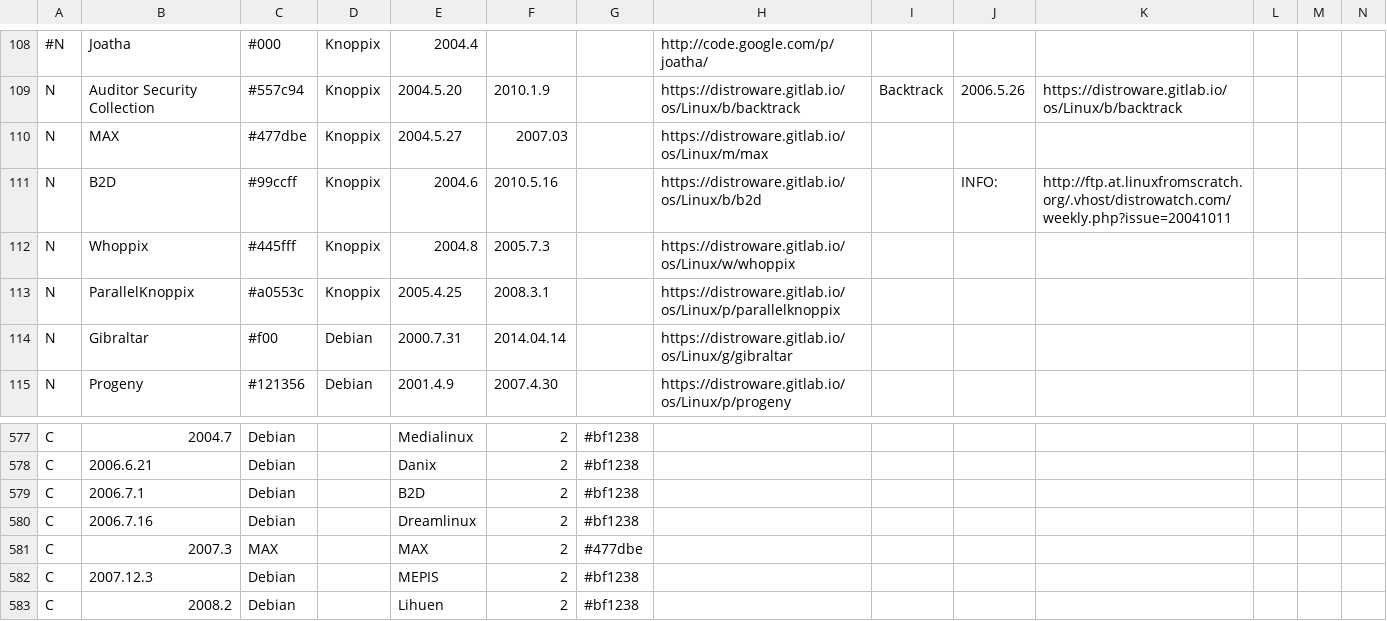
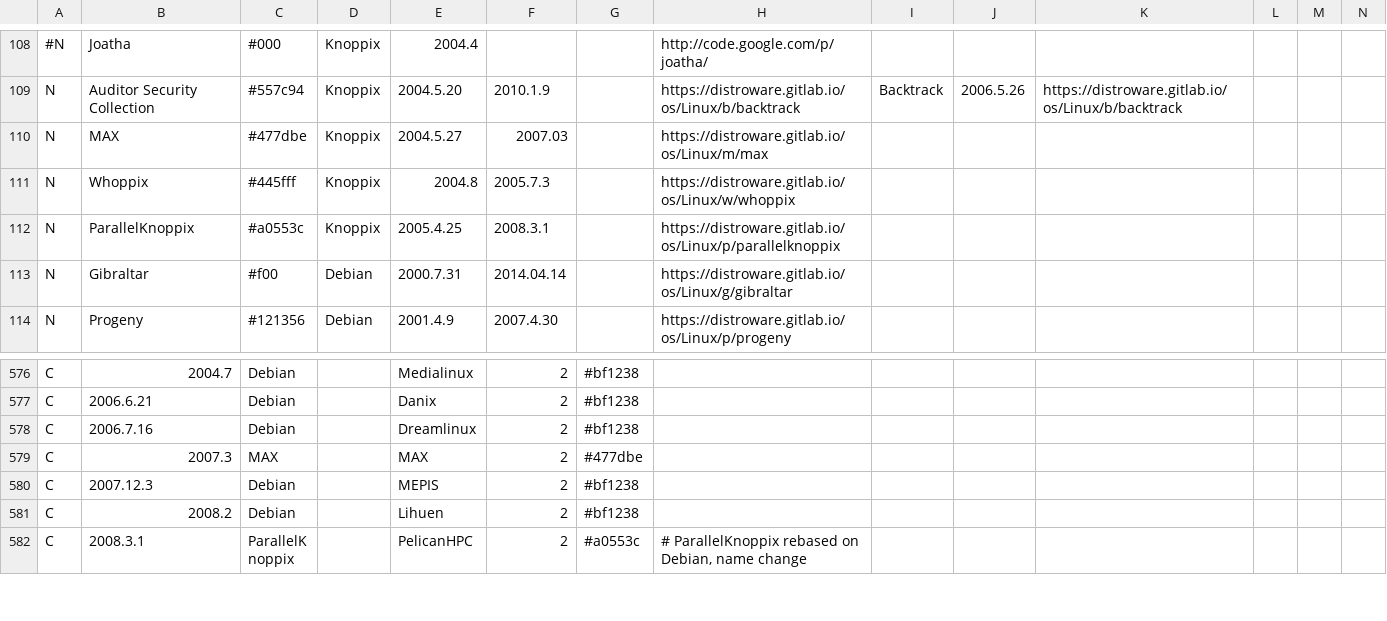
Before and after one commit to FabioLolix/Uncrufted-LinuxTimeline, a CSV file: ldt.csv, drawn as a sheet; only a part is shown, gaps mark what is left out; the shorter side is filled out with more unchanged rows; rows hold the shown columns only; the diff names each change by its address in the sheet, - before the commit and + after, or states it on an @@ line.

```diff
--- a/ldt.csv
+++ b/ldt.csv
-row 111: N | B2D | #99ccff | Knoppix | 2004.6 | 2010.5.16 |  | https://distroware.gitlab.io/os/Linux/b/b2d |  | INFO: | http://ftp.at.linuxfromscratch.org/.vhost/distrowatch.com/weekly.php?issue=20041011
-row 579: C | 2006.7.1 | Debian |  | B2D | 2 | #bf1238
```
Also changed, not shown: 1 other file.
